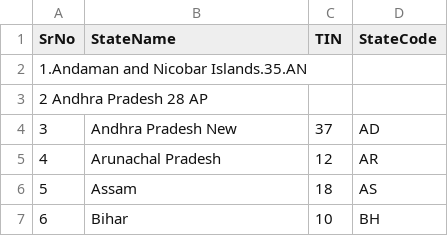
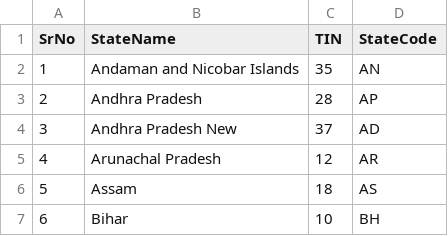
Before and after one commit to khairnarswapna/IndianStatesCensusAnalyser, a CSV file: StateCode.csv, drawn as a sheet; only a part is shown; removed rows and columns are numbered as before the commit, all else as after; the diff names each change by its address in the sheet, - before the commit and + after, or states it on an @@ line.

```diff
--- a/StateCode.csv
+++ b/StateCode.csv
-row 2: 1.Andaman and Nicobar Islands.35.AN
-row 3: 2 Andhra Pradesh 28 AP
+row 2: 1 | Andaman and Nicobar Islands | 35 | AN
+row 3: 2 | Andhra Pradesh | 28 | AP
```
Also changed, not shown: 16 other files.
